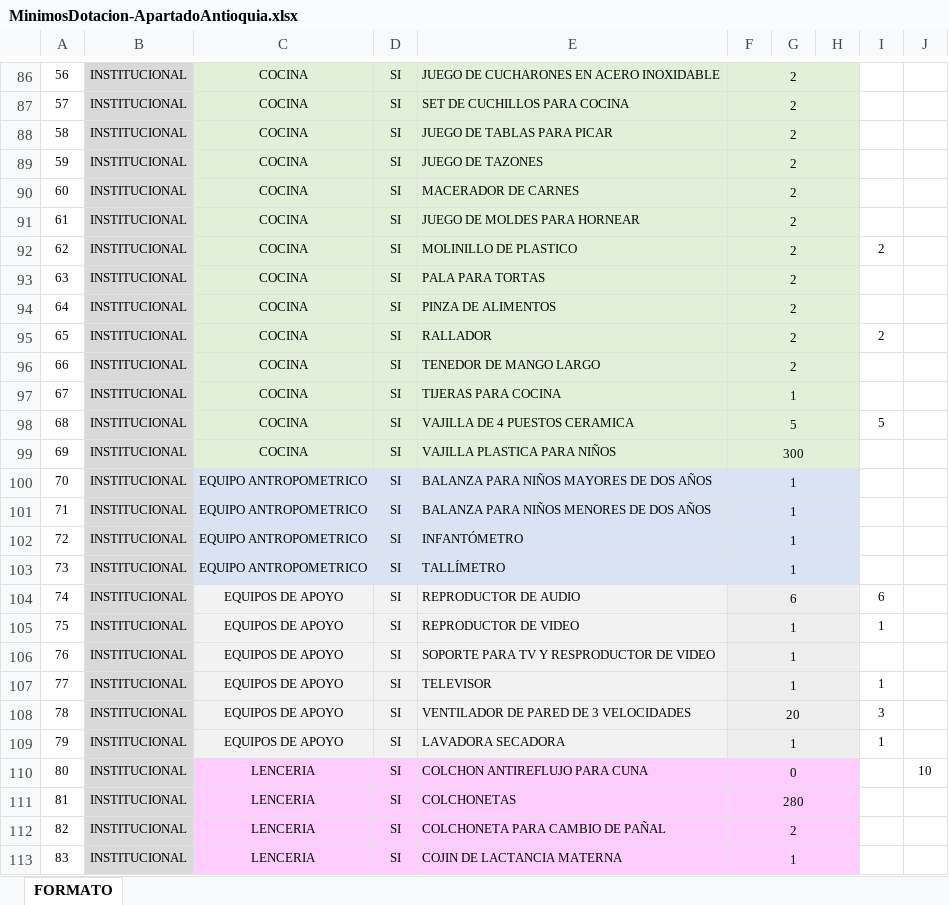
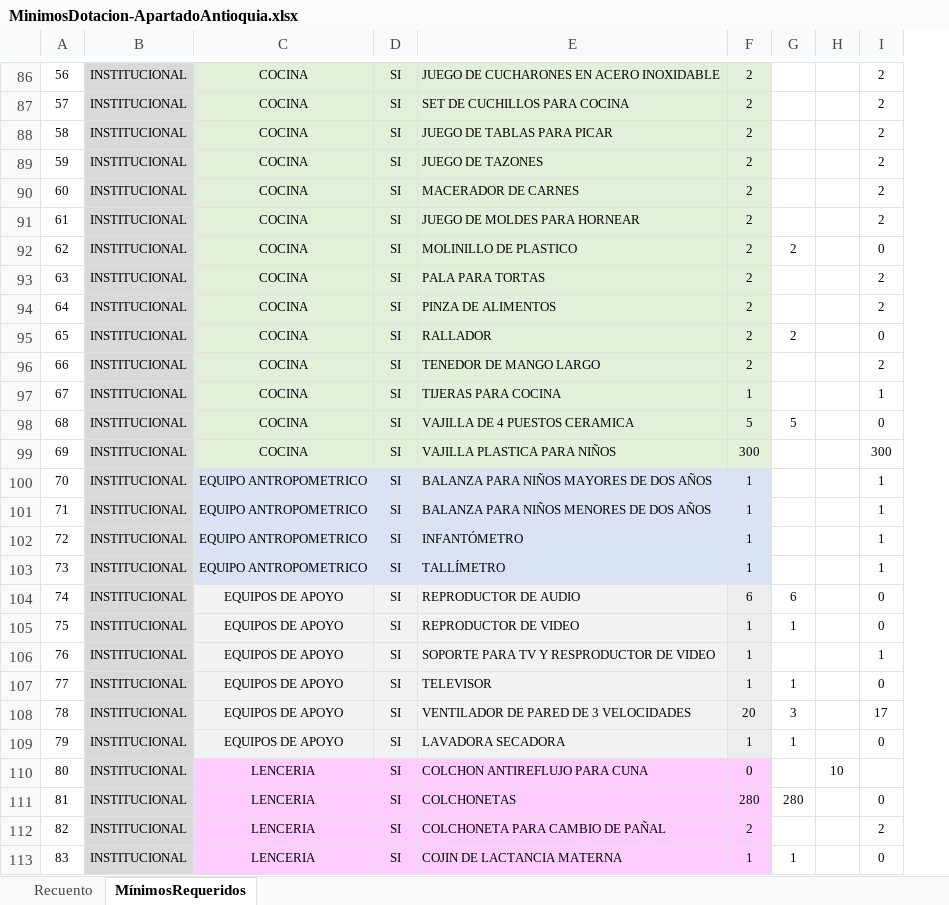
Before and after one commit to paulaO/Dotaciones2019, an Excel workbook: 5.GestionDotaciones/DAPRE/CDI-Apartadó/MinimosDotacion-ApartadoAntioquia.xlsx, sheet MínimosRequeridos, drawn as a sheet; only a part is shown, gaps mark what is left out; values as stored, in another font and other column widths than the file's, no borders; charts and pictures not drawn; removed rows and columns are numbered as before the commit, all else as after; the diff covers the shown part only; the diff names each change by its address in the sheet, - before the commit and + after, or states it on an @@ line.

```diff
--- a/5.GestionDotaciones/DAPRE/CDI-Apartadó/MinimosDotacion-ApartadoAntioquia.xlsx (sheet MínimosRequeridos)
+++ b/5.GestionDotaciones/DAPRE/CDI-Apartadó/MinimosDotacion-ApartadoAntioquia.xlsx (sheet MínimosRequeridos)
-sheet tab: FORMATO
+sheet tab: MínimosRequeridos
+sheet tab: Recuento
-column G, empty
-column H, empty
+column I, rows 86-113: 2 | 2 | 2 | 2 | 2 | 2 | 0 | 2 | 2 | 0 | 2 | 1 | 0 | 300 | 1 | 1 | 1 | 1 | 0 | 0 | 1 | 0 | 17 | 0 |  | 0 | 2 | 0
-F86:H86 merged
-F87:H87 merged
-F88:H88 merged
-F89:H89 merged
-F90:H90 merged
-F91:H91 merged
-F92:H92 merged
-F93:H93 merged
-F94:H94 merged
-F95:H95 merged
-F96:H96 merged
-F97:H97 merged
-F98:H98 merged
-F99:H99 merged
-F100:H100 merged
-F101:H101 merged
-F102:H102 merged
-F103:H103 merged
-F104:H104 merged
-F105:H105 merged
-F106:H106 merged
-F107:H107 merged
-F108:H108 merged
-F109:H109 merged
-F110:H110 merged
-F111:H111 merged
-G111: (empty)
+G111: 280
-F112:H112 merged
-F113:H113 merged
-G113: (empty)
+G113: 1
```
Also changed, not shown: 7 added rows, 11 edited cells, cell formats and merged cells elsewhere in this sheet, charts or pictures, 3 other files.
